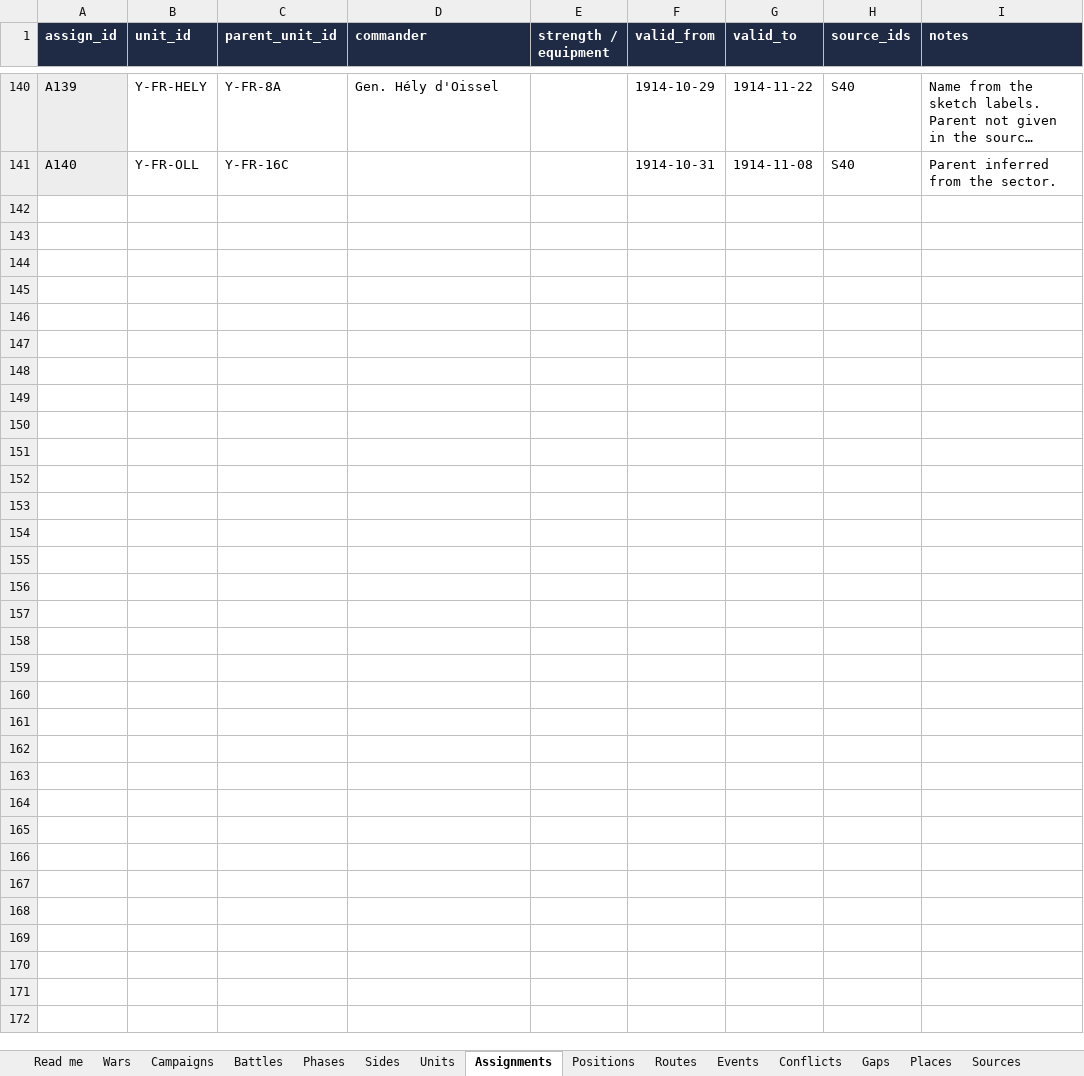
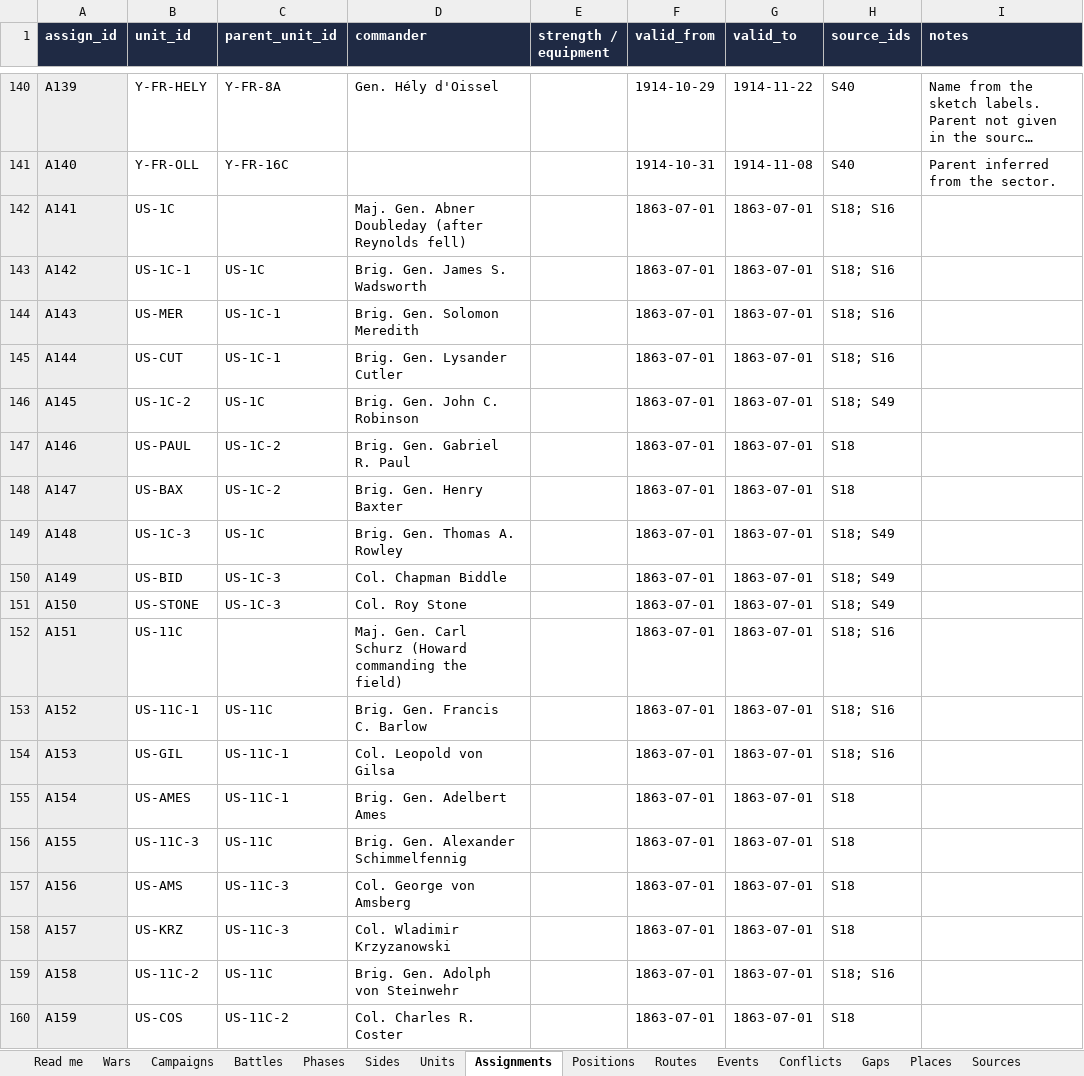
Before and after one commit to mgm9000/WarMapper, an Excel workbook: data/WarMapper battle data.xlsx, sheet Assignments, drawn as a sheet; only a part is shown, gaps mark what is left out; long unchanged cells end in …; values as stored, in another font and other column widths than the file's, no borders; the diff covers the shown part only; the diff names each change by its address in the sheet, - before the commit and + after, or states it on an @@ line.

```diff
--- a/data/WarMapper battle data.xlsx (sheet Assignments)
+++ b/data/WarMapper battle data.xlsx (sheet Assignments)
+row 142: A141 | US-1C |  | Maj. Gen. Abner Doubleday (after Reynolds fell) |  | 1863-07-01 | 1863-07-01 | S18; S16
+row 143: A142 | US-1C-1 | US-1C | Brig. Gen. James S. Wadsworth |  | 1863-07-01 | 1863-07-01 | S18; S16
+row 144: A143 | US-MER | US-1C-1 | Brig. Gen. Solomon Meredith |  | 1863-07-01 | 1863-07-01 | S18; S16
+row 145: A144 | US-CUT | US-1C-1 | Brig. Gen. Lysander Cutler |  | 1863-07-01 | 1863-07-01 | S18; S16
+row 146: A145 | US-1C-2 | US-1C | Brig. Gen. John C. Robinson |  | 1863-07-01 | 1863-07-01 | S18; S49
+row 147: A146 | US-PAUL | US-1C-2 | Brig. Gen. Gabriel R. Paul |  | 1863-07-01 | 1863-07-01 | S18
+row 148: A147 | US-BAX | US-1C-2 | Brig. Gen. Henry Baxter |  | 1863-07-01 | 1863-07-01 | S18
+row 149: A148 | US-1C-3 | US-1C | Brig. Gen. Thomas A. Rowley |  | 1863-07-01 | 1863-07-01 | S18; S49
+row 150: A149 | US-BID | US-1C-3 | Col. Chapman Biddle |  | 1863-07-01 | 1863-07-01 | S18; S49
+row 151: A150 | US-STONE | US-1C-3 | Col. Roy Stone |  | 1863-07-01 | 1863-07-01 | S18; S49
+row 152: A151 | US-11C |  | Maj. Gen. Carl Schurz (Howard commanding the field) |  | 1863-07-01 | 1863-07-01 | S18; S16
+row 153: A152 | US-11C-1 | US-11C | Brig. Gen. Francis C. Barlow |  | 1863-07-01 | 1863-07-01 | S18; S16
+row 154: A153 | US-GIL | US-11C-1 | Col. Leopold von Gilsa |  | 1863-07-01 | 1863-07-01 | S18; S16
+row 155: A154 | US-AMES | US-11C-1 | Brig. Gen. Adelbert Ames |  | 1863-07-01 | 1863-07-01 | S18
+row 156: A155 | US-11C-3 | US-11C | Brig. Gen. Alexander Schimmelfennig |  | 1863-07-01 | 1863-07-01 | S18
+row 157: A156 | US-AMS | US-11C-3 | Col. George von Amsberg |  | 1863-07-01 | 1863-07-01 | S18
+row 158: A157 | US-KRZ | US-11C-3 | Col. Wladimir Krzyzanowski |  | 1863-07-01 | 1863-07-01 | S18
+row 159: A158 | US-11C-2 | US-11C | Brig. Gen. Adolph von Steinwehr |  | 1863-07-01 | 1863-07-01 | S18; S16
+row 160: A159 | US-COS | US-11C-2 | Col. Charles R. Coster |  | 1863-07-01 | 1863-07-01 | S18
```
Also changed, not shown: 15 added rows elsewhere in this sheet, sheet Positions, sheet Units, sheet Events, sheet Tracks, sheet Read me, sheet Conflicts, 5 more sheets, 9 other files.
